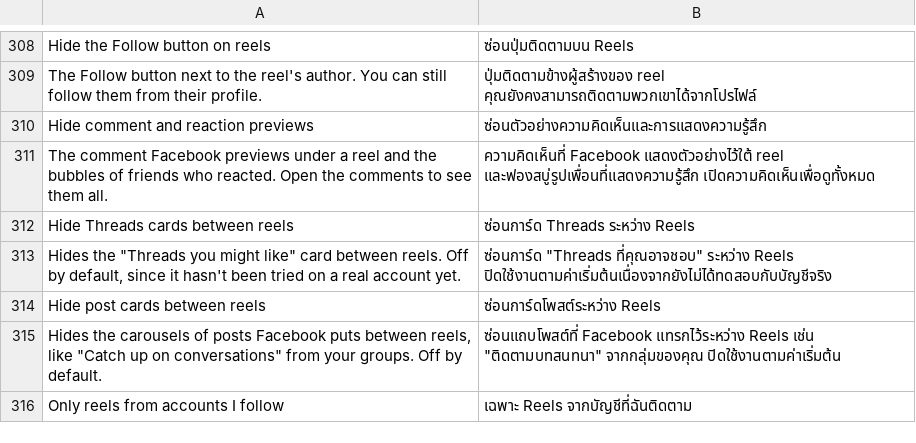
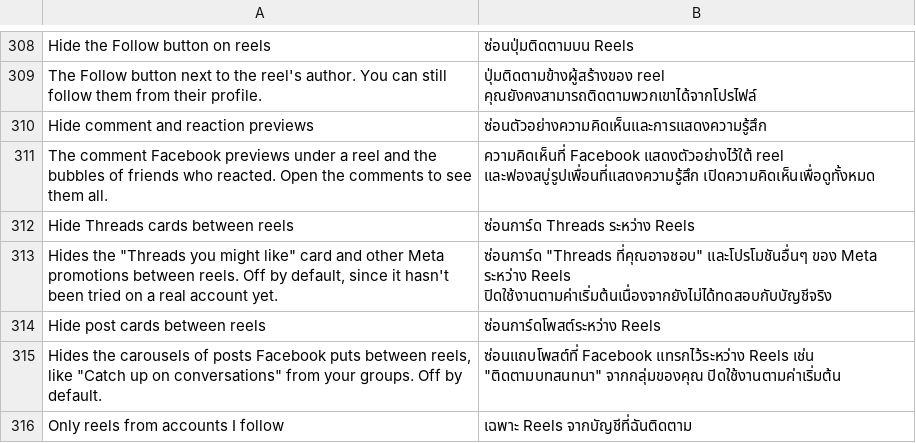
Before and after one commit to SysAdminDoc/HushFacebook, a TSV file: extensions/shared/library/src/main/l10n/th.tsv, drawn as a sheet; only a part is shown, gaps mark what is left out.

Commit message:
Take Meta's quick promotions out from between reels with the Threads cards
Since 587 the Threads card can arrive as a QuickPromotionNativeTemplateFeedUnit,
which Reels wraps in an item class of its own (588 LX/06bi), not a
mid-card, so the mid-card filter counted it as "not a mid-card" and kept
it. The Reels unit dispatchers name both unit typenames and make that
class right after the promotion's; the patch finds it there, checks it
shares the mid-card item's base, and fills a second stub with its name.
The filter drops it under the Threads card switch and counts it as a
promo card.

Refs #85

```diff
--- a/extensions/shared/library/src/main/l10n/th.tsv
+++ b/extensions/shared/library/src/main/l10n/th.tsv
@@ -312,3 +312,3 @@ The comment Facebook previews under a reel and the bubbles of friends who reacte
 Hide Threads cards between reels	ซ่อนการ์ด Threads ระหว่าง Reels
-Hides the "Threads you might like" card between reels. Off by default, since it hasn't been tried on a real account yet.	ซ่อนการ์ด "Threads ที่คุณอาจชอบ" ระหว่าง Reels ปิดใช้งานตามค่าเริ่มต้นเนื่องจากยังไม่ได้ทดสอบกับบัญชีจริง
+Hides the "Threads you might like" card and other Meta promotions between reels. Off by default, since it hasn't been tried on a real account yet.	ซ่อนการ์ด "Threads ที่คุณอาจชอบ" และโปรโมชันอื่นๆ ของ Meta ระหว่าง Reels ปิดใช้งานตามค่าเริ่มต้นเนื่องจากยังไม่ได้ทดสอบกับบัญชีจริง
 Hide post cards between reels	ซ่อนการ์ดโพสต์ระหว่าง Reels
```
Also changed, not shown: extensions/shared/library/src/main/l10n/ar.tsv, extensions/shared/library/src/main/l10n/de.tsv, 33 other files.
